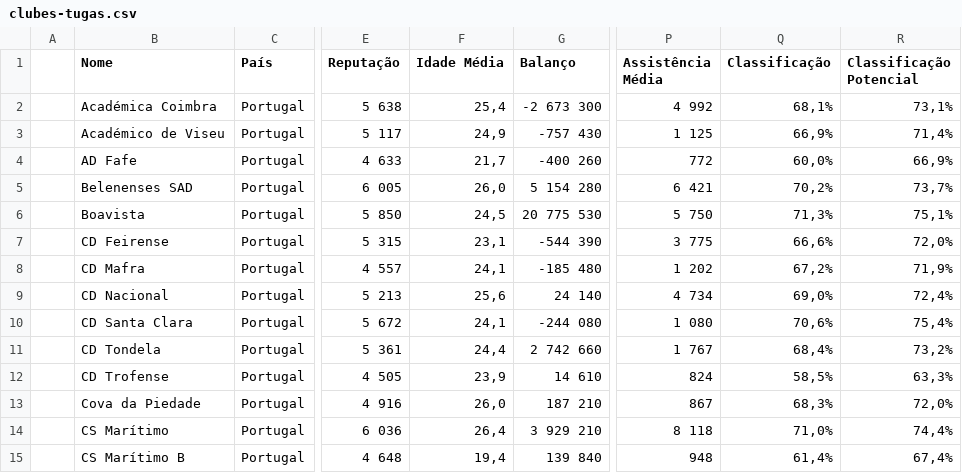
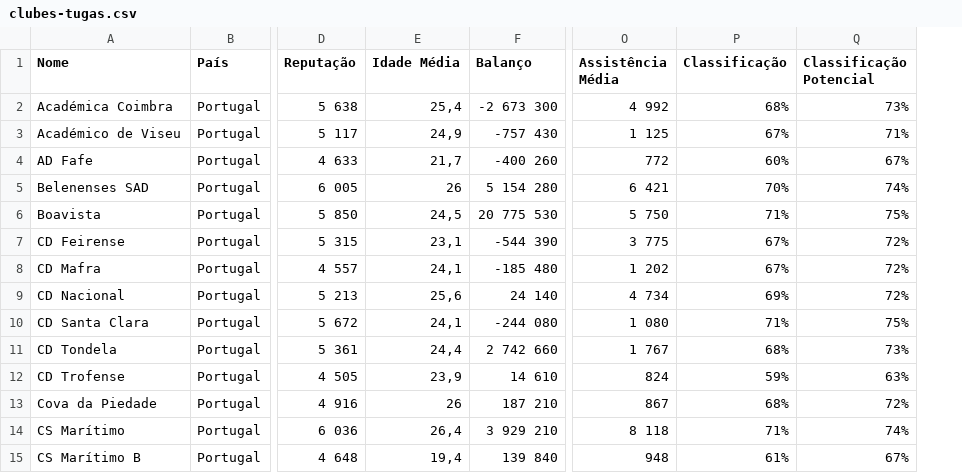
Before and after one commit to zeus1921/listas, a CSV file: clubes-tugas.csv, drawn as a sheet; only a part is shown, gaps mark what is left out; removed rows and columns are numbered as before the commit, all else as after; the diff covers the shown part only; the diff names each change by its address in the sheet, - before the commit and + after, or states it on an @@ line.

Commit message:
Update clubes-tugas.csv

```diff
--- a/clubes-tugas.csv
+++ b/clubes-tugas.csv
-column A, empty
-P2 (Classificação): 68,1%
+P2 (Classificação): 68%
-Q2 (Classificação Potencial): 73,1%
+Q2 (Classificação Potencial): 73%
-P3 (Classificação): 66,9%
+P3 (Classificação): 67%
-Q3 (Classificação Potencial): 71,4%
+Q3 (Classificação Potencial): 71%
-P4 (Classificação): 60,0%
+P4 (Classificação): 60%
-Q4 (Classificação Potencial): 66,9%
+Q4 (Classificação Potencial): 67%
-E5 (Idade Média): 26,0
+E5 (Idade Média): 26
-P5 (Classificação): 70,2%
+P5 (Classificação): 70%
-Q5 (Classificação Potencial): 73,7%
+Q5 (Classificação Potencial): 74%
-P6 (Classificação): 71,3%
+P6 (Classificação): 71%
-Q6 (Classificação Potencial): 75,1%
+Q6 (Classificação Potencial): 75%
-P7 (Classificação): 66,6%
+P7 (Classificação): 67%
-Q7 (Classificação Potencial): 72,0%
+Q7 (Classificação Potencial): 72%
-P8 (Classificação): 67,2%
+P8 (Classificação): 67%
-Q8 (Classificação Potencial): 71,9%
+Q8 (Classificação Potencial): 72%
-P9 (Classificação): 69,0%
+P9 (Classificação): 69%
-Q9 (Classificação Potencial): 72,4%
+Q9 (Classificação Potencial): 72%
-P10 (Classificação): 70,6%
+P10 (Classificação): 71%
-Q10 (Classificação Potencial): 75,4%
+Q10 (Classificação Potencial): 75%
-P11 (Classificação): 68,4%
+P11 (Classificação): 68%
-Q11 (Classificação Potencial): 73,2%
+Q11 (Classificação Potencial): 73%
-P12 (Classificação): 58,5%
+P12 (Classificação): 59%
-Q12 (Classificação Potencial): 63,3%
+Q12 (Classificação Potencial): 63%
-E13 (Idade Média): 26,0
+E13 (Idade Média): 26
-P13 (Classificação): 68,3%
+P13 (Classificação): 68%
-Q13 (Classificação Potencial): 72,0%
+Q13 (Classificação Potencial): 72%
-P14 (Classificação): 71,0%
+P14 (Classificação): 71%
-Q14 (Classificação Potencial): 74,4%
+Q14 (Classificação Potencial): 74%
-P15 (Classificação): 61,4%
+P15 (Classificação): 61%
-Q15 (Classificação Potencial): 67,4%
+Q15 (Classificação Potencial): 67%
```
Also changed, not shown: 80 edited cells elsewhere in this file.
